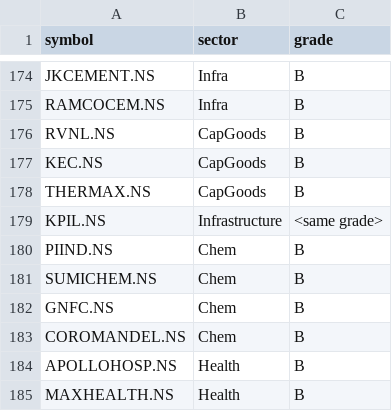
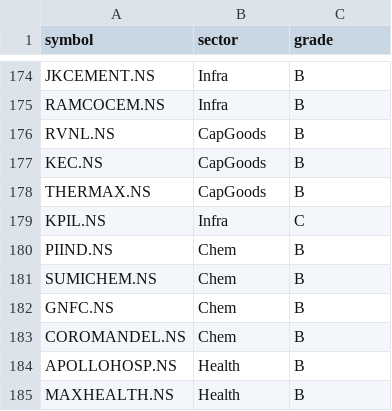
Before and after one commit to tietiy/tietiy-scanner, a CSV file: data/fno_universe.csv, drawn as a sheet; only a part is shown, gaps mark what is left out.

Commit message:
Update fno_universe.csv

```diff
--- a/data/fno_universe.csv
+++ b/data/fno_universe.csv
@@ -178,3 +178,3 @@ KEC.NS,CapGoods,B
 THERMAX.NS,CapGoods,B
-KPIL.NS,Infrastructure,<same grade>
+KPIL.NS,Infra,C
 PIIND.NS,Chem,B
```
